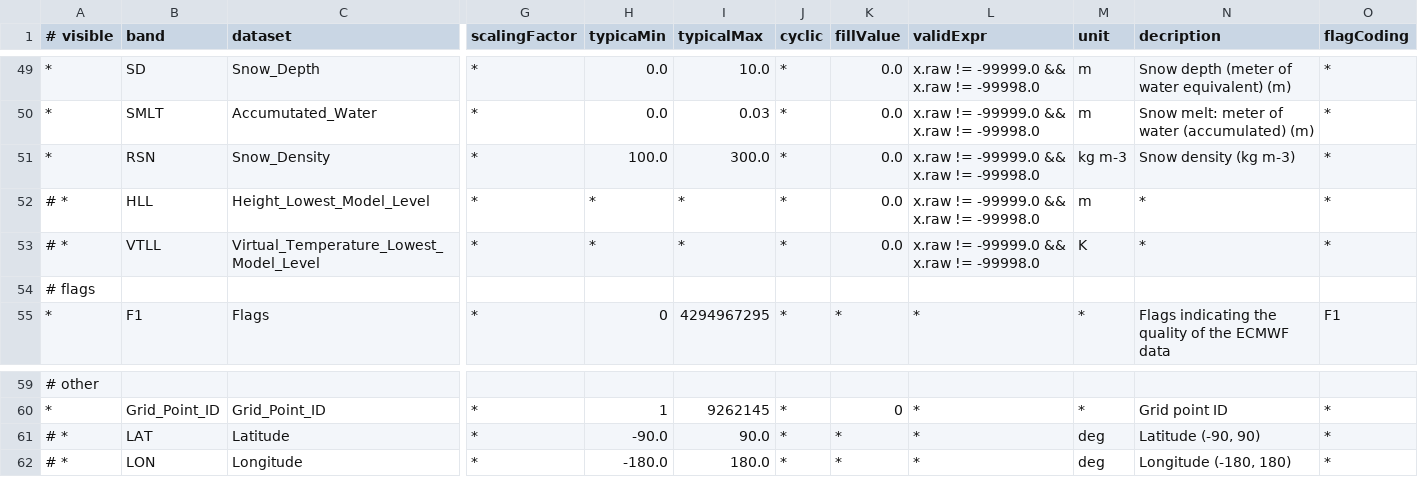
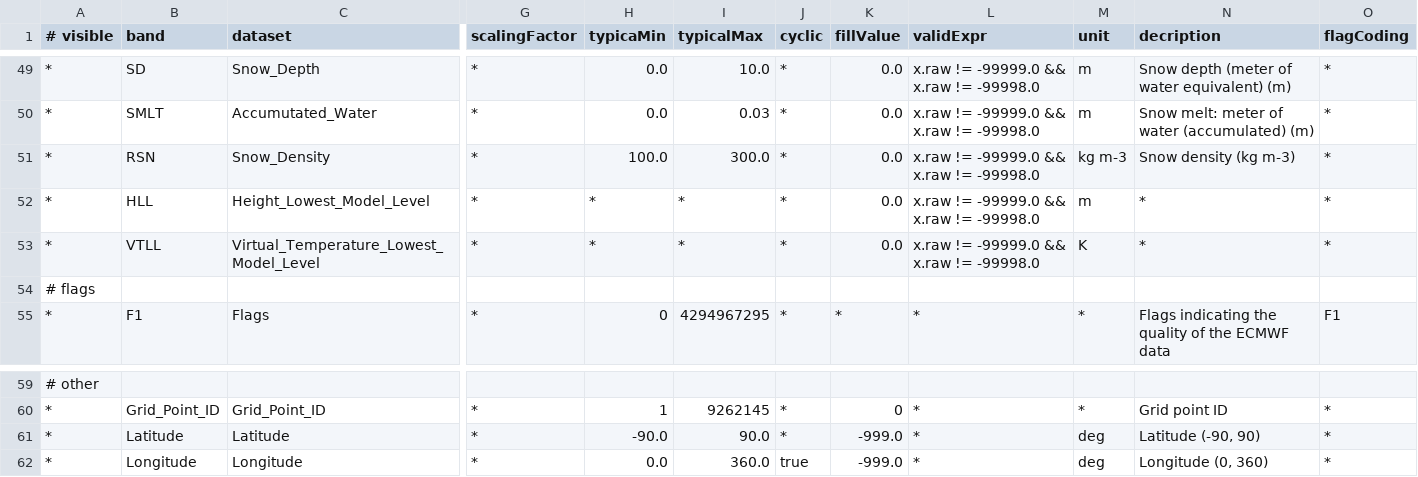
Before and after one commit to bcdev/smos-box, a CSV file: smos-reader/src/main/resources/org/esa/beam/dataio/smos/dddb/bands/AUX_/ECMWF_/DBL_SM_XXXX_AUX_ECMWF__0201.csv, drawn as a sheet; only a part is shown, gaps mark what is left out; the diff names each change by its address in the sheet, - before the commit and + after, or states it on an @@ line.

```diff
--- a/smos-reader/src/main/resources/org/esa/beam/dataio/smos/dddb/bands/AUX_/ECMWF_/DBL_SM_XXXX_AUX_ECMWF__0201.csv
+++ b/smos-reader/src/main/resources/org/esa/beam/dataio/smos/dddb/bands/AUX_/ECMWF_/DBL_SM_XXXX_AUX_ECMWF__0201.csv
-A52:A53 (# visible): # *
+A52:A53 (# visible): *
-A61:A62 (# visible): # *
+A61:A62 (# visible): *
-B61 (band): LAT
+B61 (band): Latitude
-K61:K62 (fillValue): *
+K61:K62 (fillValue): -999.0
-B62 (band): LON
+B62 (band): Longitude
-H62 (typicaMin): -180.0
+H62 (typicaMin): 0.0
-I62 (typicalMax): 180.0
+I62 (typicalMax): 360.0
-J62 (cyclic): *
+J62 (cyclic): true
-N62 (decription): Longitude (-180, 180)
+N62 (decription): Longitude (0, 360)
```
Also changed, not shown: smos-reader/src/main/resources/org/esa/beam/dataio/smos/dddb/bands/AUX_/ECMWF_/DBL_SM_XXXX_AUX_ECMWF__0200.csv, smos-reader/src/main/resources/org/esa/beam/dataio/smos/dddb/bands/MIR_/OSUDP2/DBL_SM_XXXX_MIR_OSUDP2_0200.csv, 4 other files.
